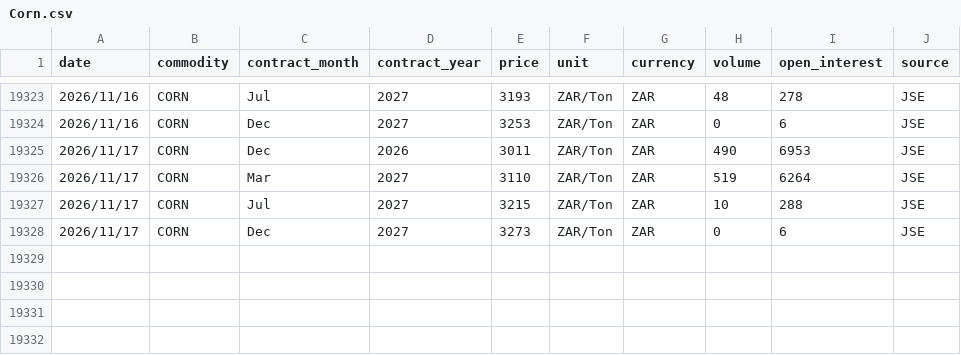
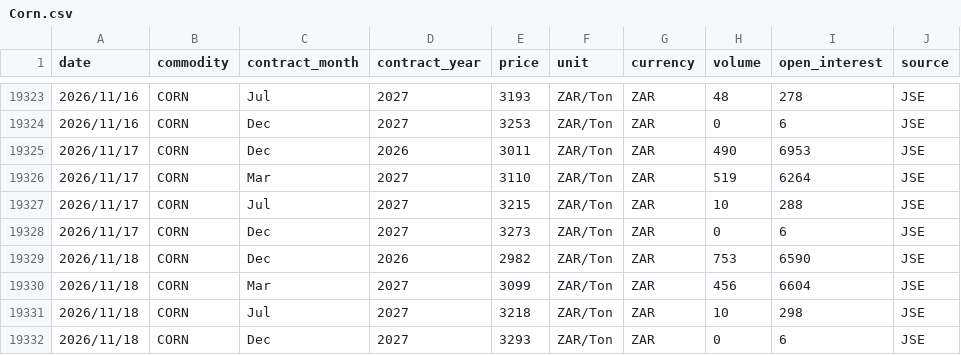
Before and after one commit to GrainDataIntelligence/grain-data-intelligence, a CSV file: charting-react/public/data/price_history/Corn.csv, drawn as a sheet; only a part is shown, gaps mark what is left out; the diff names each change by its address in the sheet, - before the commit and + after, or states it on an @@ line.

```diff
--- a/charting-react/public/data/price_history/Corn.csv
+++ b/charting-react/public/data/price_history/Corn.csv
+row 19329: 2026/11/18 | CORN | Dec | 2026 | 2982 | ZAR/Ton | ZAR | 753 | 6590 | JSE
+row 19330: 2026/11/18 | CORN | Mar | 2027 | 3099 | ZAR/Ton | ZAR | 456 | 6604 | JSE
+row 19331: 2026/11/18 | CORN | Jul | 2027 | 3218 | ZAR/Ton | ZAR | 10 | 298 | JSE
+row 19332: 2026/11/18 | CORN | Dec | 2027 | 3293 | ZAR/Ton | ZAR | 0 | 6 | JSE
```
Also changed, not shown: charting-react/public/data/price_history/Bean.csv, charting-react/public/data/price_history/Soybeans.csv, 11 other files.
